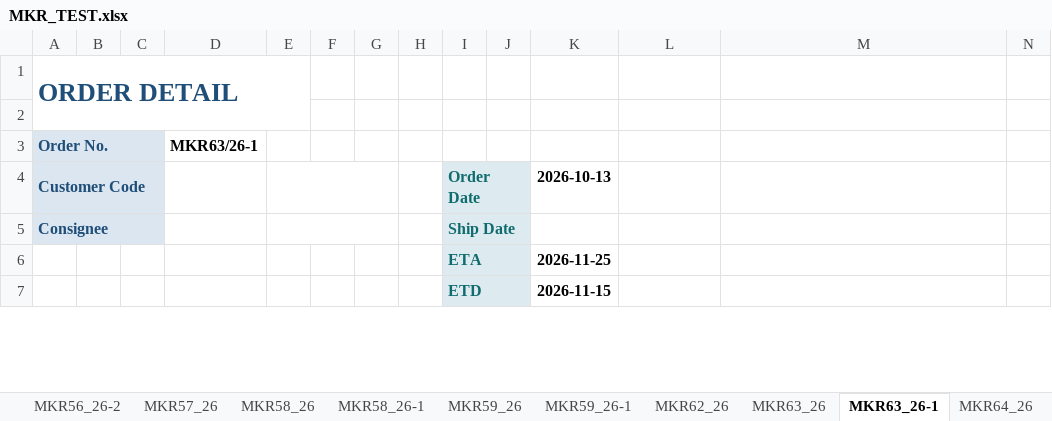
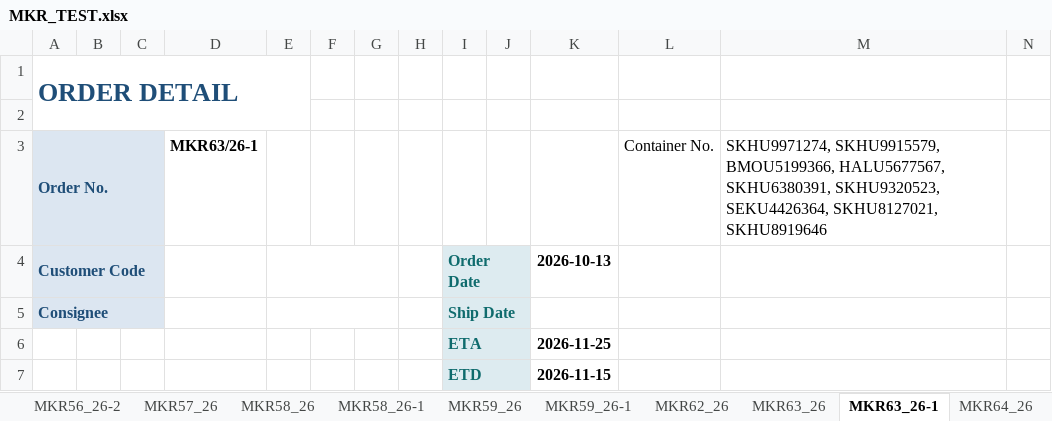
Before and after one commit to joung3850/MKR_FlowSync, an Excel workbook: MKR_TEST.xlsx, sheet MKR63_26-1, drawn as a sheet; only a part is shown; values as stored, in another font and other column widths than the file's, no borders; the diff names each change by its address in the sheet, - before the commit and + after, or states it on an @@ line.

Commit message:
Add logistics container tracking

```diff
--- a/MKR_TEST.xlsx (sheet MKR63_26-1)
+++ b/MKR_TEST.xlsx (sheet MKR63_26-1)
-L3: (empty)
+L3: Container No.
-M3: (empty)
+M3: SKHU9971274, SKHU9915579, BMOU5199366, HALU5677567, SKHU6380391, SKHU9320523, SEKU4426364, SKHU8127021, SKHU8919646
```
Also changed, not shown: sheet MKR조회, sheet MKR56_26-2, sheet MKR64_26-1, sheet MKR62_26, sheet MKR66_26, sheet MKR66_26-2, 13 more sheets, 20 other files.
